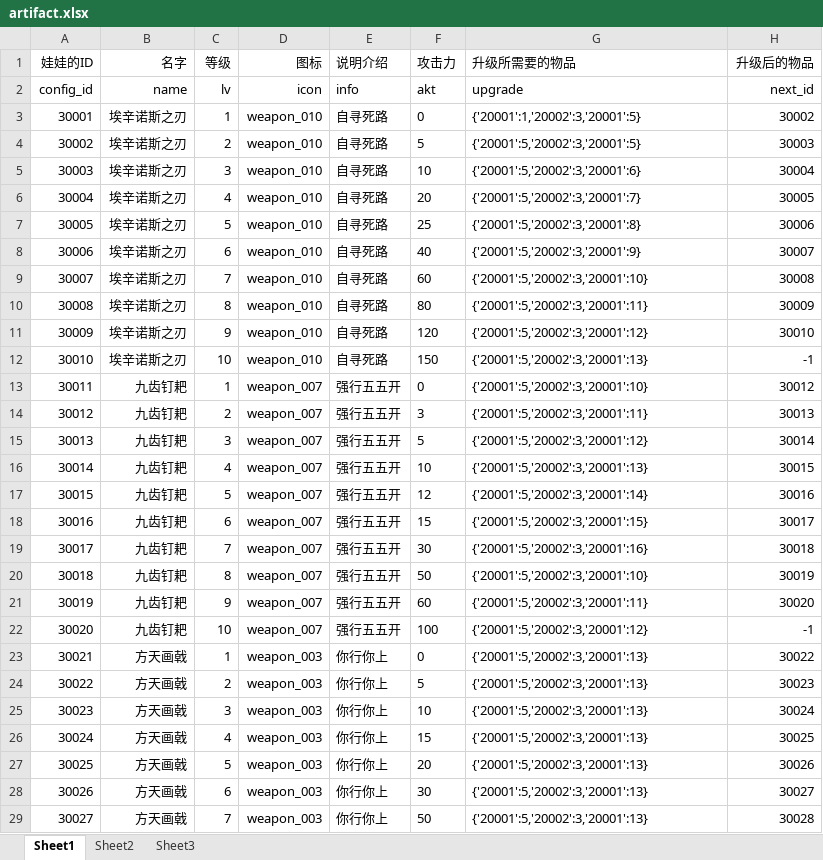
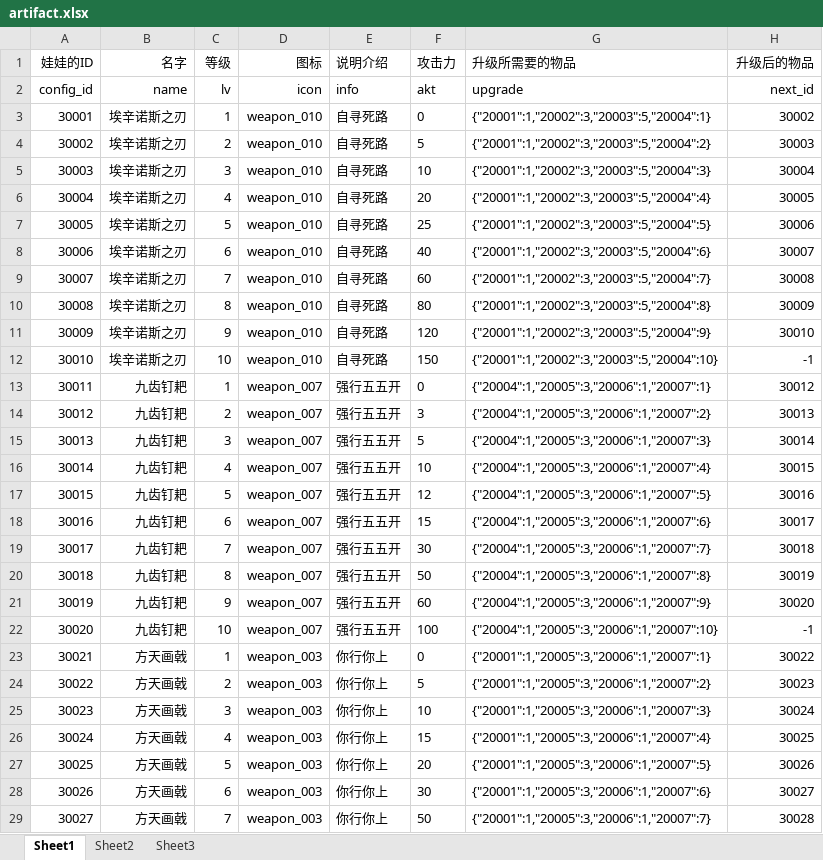
Before and after one commit to sorryone/GrabDoll, an Excel workbook: grabDoll/config/artifact.xlsx, sheet Sheet1, drawn as a sheet; only a part is shown; values as stored, in another font and other column widths than the file's, no borders; the diff covers the shown part only; the diff names each change by its address in the sheet, - before the commit and + after, or states it on an @@ line.

Commit message:
Article

```diff
--- a/grabDoll/config/artifact.xlsx (sheet Sheet1)
+++ b/grabDoll/config/artifact.xlsx (sheet Sheet1)
-G3 (升级所需要的物品): {'20001':1,'20002':3,'20001':5}
+G3 (升级所需要的物品): {"20001":1,"20002":3,"20003":5,"20004":1}
-G4 (升级所需要的物品): {'20001':5,'20002':3,'20001':5}
+G4 (升级所需要的物品): {"20001":1,"20002":3,"20003":5,"20004":2}
-G5 (升级所需要的物品): {'20001':5,'20002':3,'20001':6}
+G5 (升级所需要的物品): {"20001":1,"20002":3,"20003":5,"20004":3}
-G6 (升级所需要的物品): {'20001':5,'20002':3,'20001':7}
+G6 (升级所需要的物品): {"20001":1,"20002":3,"20003":5,"20004":4}
-G7 (升级所需要的物品): {'20001':5,'20002':3,'20001':8}
+G7 (升级所需要的物品): {"20001":1,"20002":3,"20003":5,"20004":5}
-G8 (升级所需要的物品): {'20001':5,'20002':3,'20001':9}
+G8 (升级所需要的物品): {"20001":1,"20002":3,"20003":5,"20004":6}
-G9 (升级所需要的物品): {'20001':5,'20002':3,'20001':10}
+G9 (升级所需要的物品): {"20001":1,"20002":3,"20003":5,"20004":7}
-G10 (升级所需要的物品): {'20001':5,'20002':3,'20001':11}
+G10 (升级所需要的物品): {"20001":1,"20002":3,"20003":5,"20004":8}
-G11 (升级所需要的物品): {'20001':5,'20002':3,'20001':12}
+G11 (升级所需要的物品): {"20001":1,"20002":3,"20003":5,"20004":9}
-G12 (升级所需要的物品): {'20001':5,'20002':3,'20001':13}
+G12 (升级所需要的物品): {"20001":1,"20002":3,"20003":5,"20004":10}
-G13 (升级所需要的物品): {'20001':5,'20002':3,'20001':10}
+G13 (升级所需要的物品): {"20004":1,"20005":3,"20006":1,"20007":1}
-G14 (升级所需要的物品): {'20001':5,'20002':3,'20001':11}
+G14 (升级所需要的物品): {"20004":1,"20005":3,"20006":1,"20007":2}
-G15 (升级所需要的物品): {'20001':5,'20002':3,'20001':12}
+G15 (升级所需要的物品): {"20004":1,"20005":3,"20006":1,"20007":3}
-G16 (升级所需要的物品): {'20001':5,'20002':3,'20001':13}
+G16 (升级所需要的物品): {"20004":1,"20005":3,"20006":1,"20007":4}
-G17 (升级所需要的物品): {'20001':5,'20002':3,'20001':14}
+G17 (升级所需要的物品): {"20004":1,"20005":3,"20006":1,"20007":5}
-G18 (升级所需要的物品): {'20001':5,'20002':3,'20001':15}
+G18 (升级所需要的物品): {"20004":1,"20005":3,"20006":1,"20007":6}
-G19 (升级所需要的物品): {'20001':5,'20002':3,'20001':16}
+G19 (升级所需要的物品): {"20004":1,"20005":3,"20006":1,"20007":7}
-G20 (升级所需要的物品): {'20001':5,'20002':3,'20001':10}
+G20 (升级所需要的物品): {"20004":1,"20005":3,"20006":1,"20007":8}
-G21 (升级所需要的物品): {'20001':5,'20002':3,'20001':11}
+G21 (升级所需要的物品): {"20004":1,"20005":3,"20006":1,"20007":9}
-G22 (升级所需要的物品): {'20001':5,'20002':3,'20001':12}
+G22 (升级所需要的物品): {"20004":1,"20005":3,"20006":1,"20007":10}
-G23 (升级所需要的物品): {'20001':5,'20002':3,'20001':13}
+G23 (升级所需要的物品): {"20001":1,"20005":3,"20006":1,"20007":1}
-G24 (升级所需要的物品): {'20001':5,'20002':3,'20001':13}
+G24 (升级所需要的物品): {"20001":1,"20005":3,"20006":1,"20007":2}
-G25 (升级所需要的物品): {'20001':5,'20002':3,'20001':13}
+G25 (升级所需要的物品): {"20001":1,"20005":3,"20006":1,"20007":3}
-G26 (升级所需要的物品): {'20001':5,'20002':3,'20001':13}
+G26 (升级所需要的物品): {"20001":1,"20005":3,"20006":1,"20007":4}
-G27 (升级所需要的物品): {'20001':5,'20002':3,'20001':13}
+G27 (升级所需要的物品): {"20001":1,"20005":3,"20006":1,"20007":5}
-G28 (升级所需要的物品): {'20001':5,'20002':3,'20001':13}
+G28 (升级所需要的物品): {"20001":1,"20005":3,"20006":1,"20007":6}
-G29 (升级所需要的物品): {'20001':5,'20002':3,'20001':13}
+G29 (升级所需要的物品): {"20001":1,"20005":3,"20006":1,"20007":7}
```
Also changed, not shown: 23 edited cells elsewhere in this sheet.
